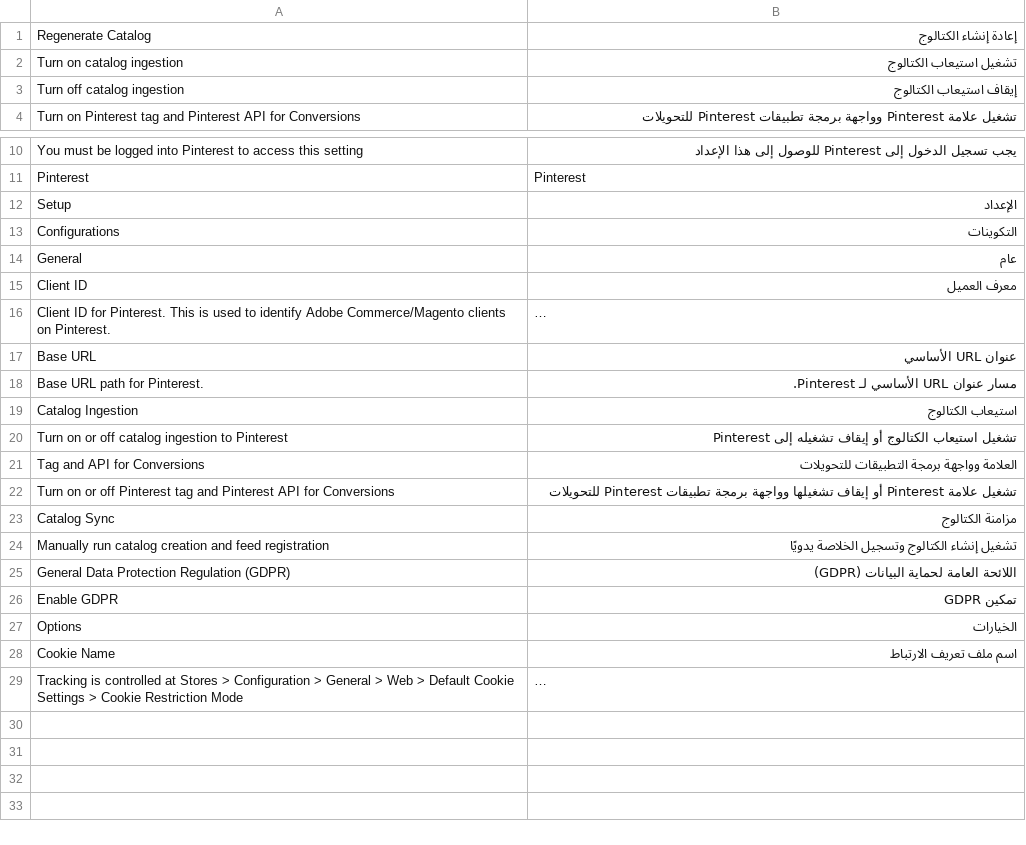
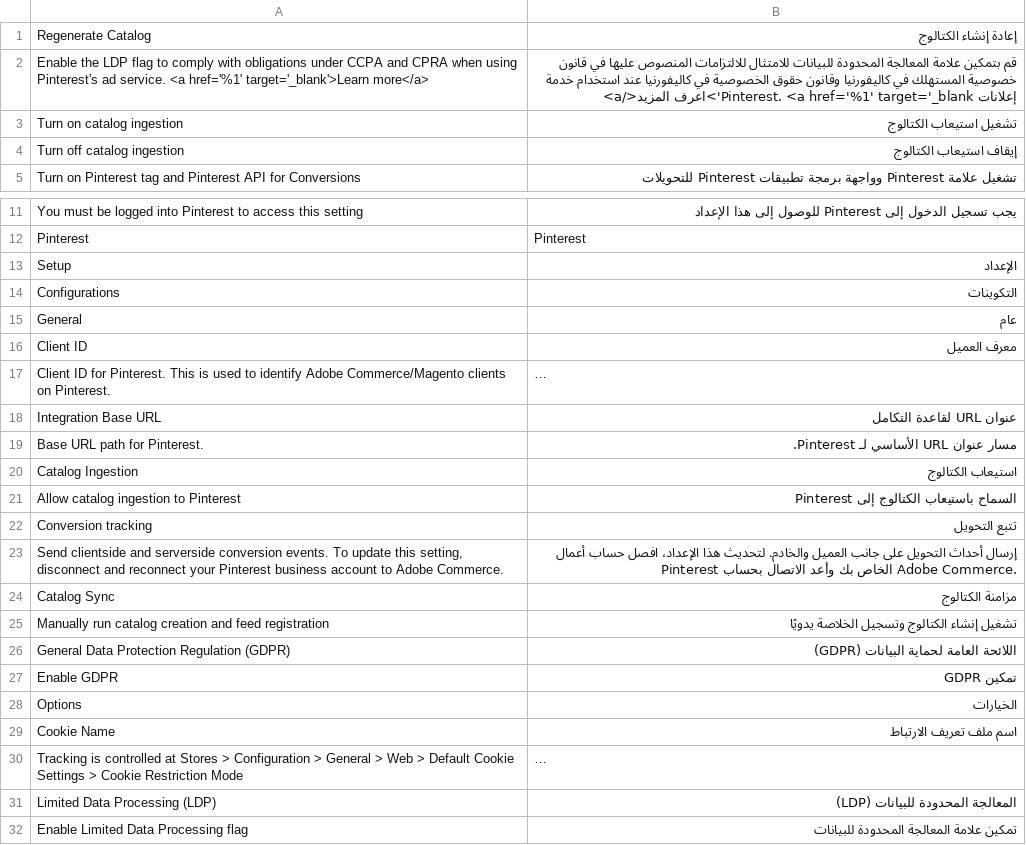
Before and after one commit to pinterest/pinterest-magento2-extension, a CSV file: i18n/ar_EG.csv, drawn as a sheet; only a part is shown, gaps mark what is left out; long unchanged cells end in …; removed rows and columns are numbered as before the commit, all else as after; the diff names each change by its address in the sheet, - before the commit and + after, or states it on an @@ line.

```diff
--- a/i18n/ar_EG.csv
+++ b/i18n/ar_EG.csv
+row 2: Enable the LDP flag to comply with obligations under CCPA and CPRA when using Pinterest's ad service. <a href='%1' target='_blank'>Learn more</a> | قم بتمكين علامة المعالجة المحدودة للبيانات للامتثال للالتزامات المنصوص عليها في قانون خصوصية المستهلك في كاليفورنيا وقانون حقوق الخصوصية في كاليفورنيا عند استخدام خدمة إعلانات Pinterest. <a href='%1' target='_blank'>اعرف المزيد</a>
-row 17: Base URL | عنوان URL الأساسي
+row 18: Integration Base URL | عنوان URL لقاعدة التكامل
-row 20: Turn on or off catalog ingestion to Pinterest | تشغيل استيعاب الكتالوج أو إيقاف تشغيله إلى Pinterest
-row 21: Tag and API for Conversions | العلامة وواجهة برمجة التطبيقات للتحويلات
-row 22: Turn on or off Pinterest tag and Pinterest API for Conversions | تشغيل علامة Pinterest أو إيقاف تشغيلها وواجهة برمجة تطبيقات Pinterest للتحويلات
+row 21: Allow catalog ingestion to Pinterest | السماح باستيعاب الكتالوج إلى Pinterest
+row 22: Conversion tracking | تتبع التحويل
+row 23: Send clientside and serverside conversion events. To update this setting, disconnect and reconnect your Pinterest business account to Adobe Commerce. | إرسال أحداث التحويل على جانب العميل والخادم. لتحديث هذا الإعداد، افصل حساب أعمال Pinterest الخاص بك وأعد الاتصال بحساب Adobe Commerce.
+row 31: Limited Data Processing (LDP) | المعالجة المحدودة للبيانات (LDP)
+row 32: Enable Limited Data Processing flag | تمكين علامة المعالجة المحدودة للبيانات
```
Also changed, not shown: i18n/bg_BG.csv, i18n/es_MX.csv, 54 other files.
